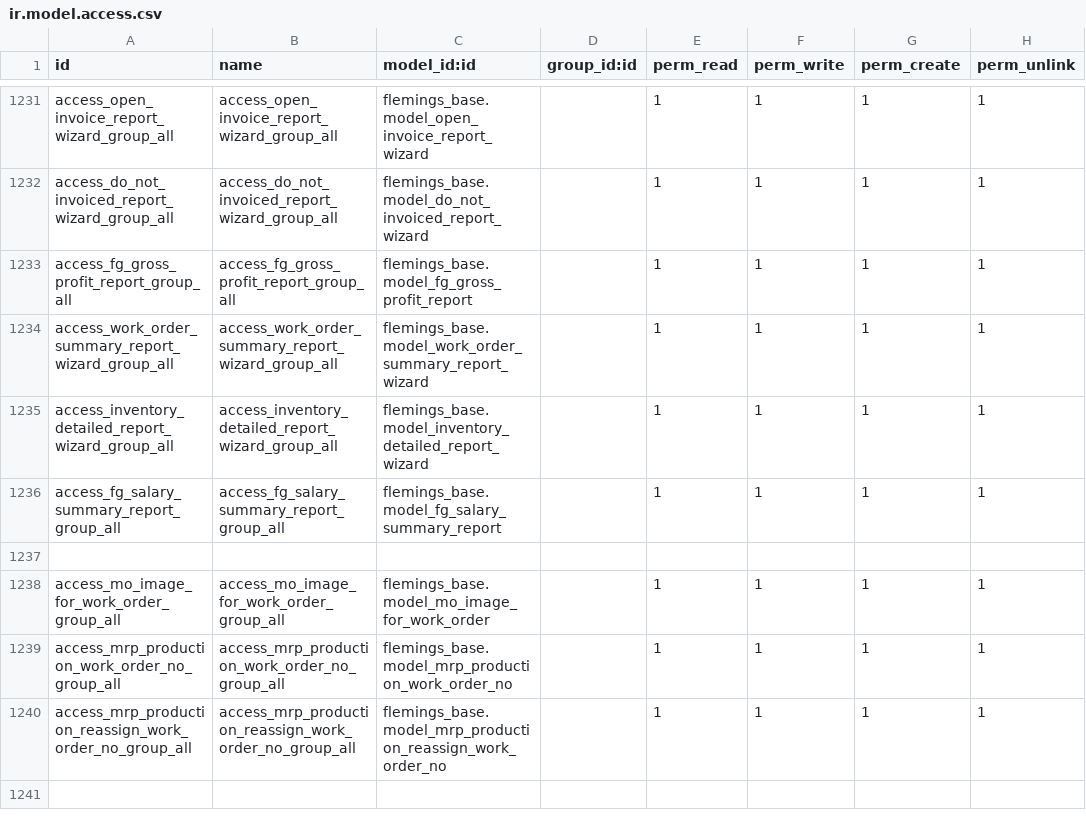
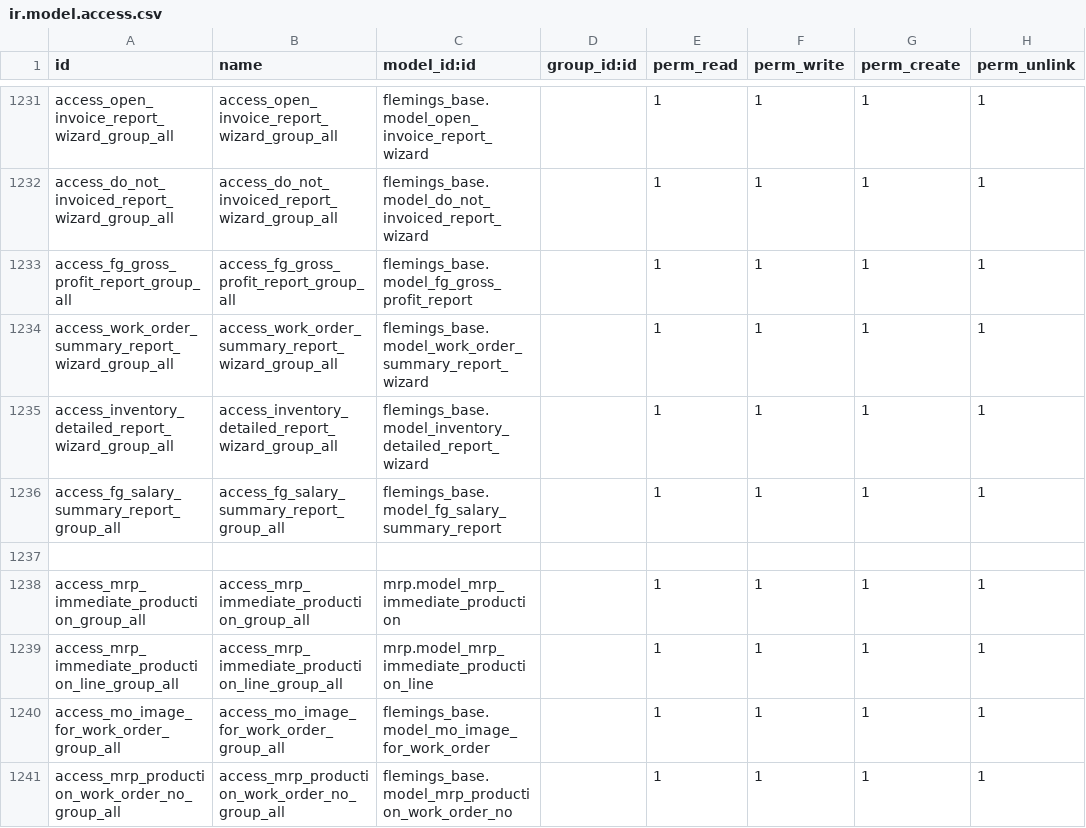
Before and after one commit to Applivon/Flemings, a CSV file: flemings_base/security/ir.model.access.csv, drawn as a sheet; only a part is shown, gaps mark what is left out; the shorter side is filled out with more unchanged rows; the diff names each change by its address in the sheet, - before the commit and + after, or states it on an @@ line.

Commit message:
Develop User Access Matrix based on the attached template

```diff
--- a/flemings_base/security/ir.model.access.csv
+++ b/flemings_base/security/ir.model.access.csv
+row 1238: access_mrp_immediate_production_group_all | access_mrp_immediate_production_group_all | mrp.model_mrp_immediate_production |  | 1 | 1 | 1 | 1
+row 1239: access_mrp_immediate_production_line_group_all | access_mrp_immediate_production_line_group_all | mrp.model_mrp_immediate_production_line |  | 1 | 1 | 1 | 1
```
Also changed, not shown: 1 other file.
